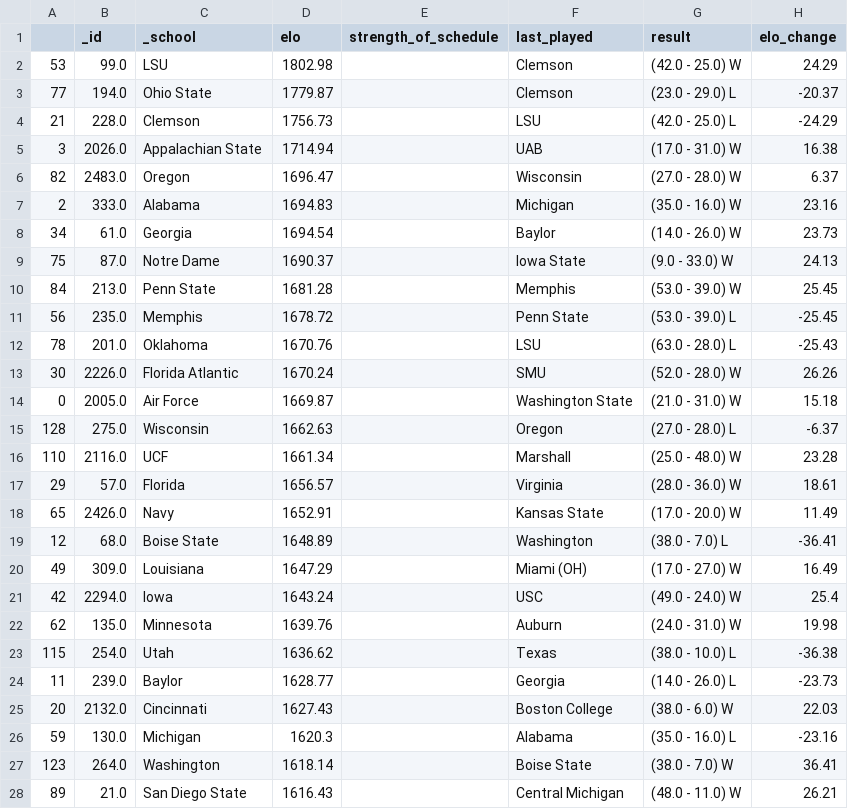
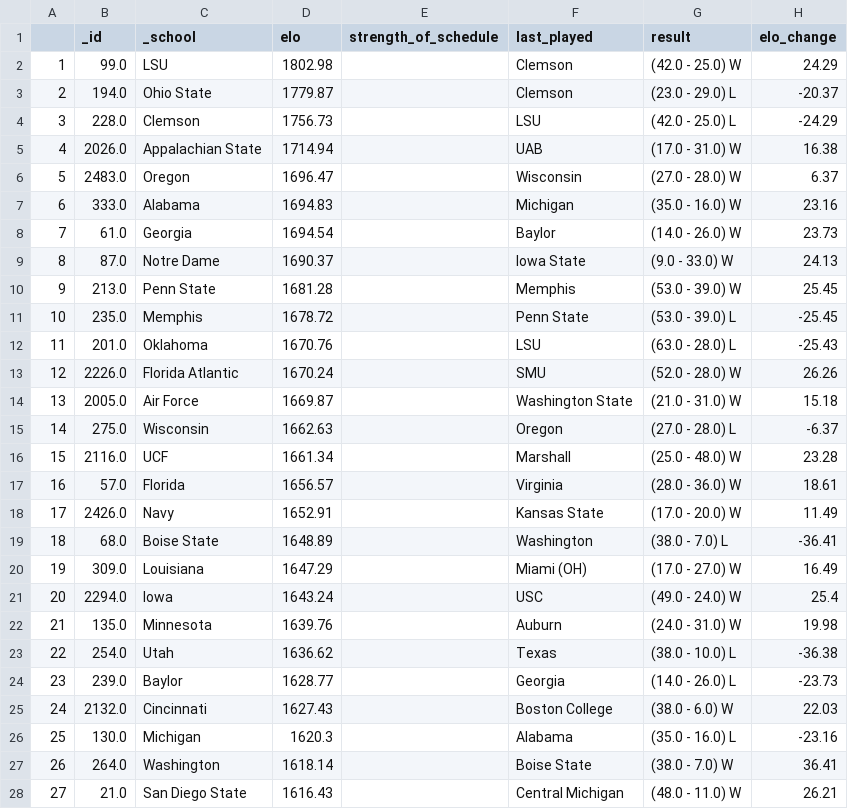
Before and after one commit to ChangedNameTo/CFBPoll, a CSV file: processed_teams.csv, drawn as a sheet; only a part is shown; the diff covers the shown part only.

```diff
--- a/processed_teams.csv
+++ b/processed_teams.csv
@@ -1,28 +1,28 @@
 ,_id,_school,elo,strength_of_schedule,last_played,result,elo_change
-53,99.0,LSU,1802.98,,Clemson,(42.0 - 25.0) W,24.29
-77,194.0,Ohio State,1779.87,,Clemson,(23.0 - 29.0) L,-20.37
-21,228.0,Clemson,1756.73,,LSU,(42.0 - 25.0) L,-24.29
-3,2026.0,Appalachian State,1714.94,,UAB,(17.0 - 31.0) W,16.38
-82,2483.0,Oregon,1696.47,,Wisconsin,(27.0 - 28.0) W,6.37
-2,333.0,Alabama,1694.83,,Michigan,(35.0 - 16.0) W,23.16
-34,61.0,Georgia,1694.54,,Baylor,(14.0 - 26.0) W,23.73
-75,87.0,Notre Dame,1690.37,,Iowa State,(9.0 - 33.0) W,24.13
-84,213.0,Penn State,1681.28,,Memphis,(53.0 - 39.0) W,25.45
-56,235.0,Memphis,1678.72,,Penn State,(53.0 - 39.0) L,-25.45
-78,201.0,Oklahoma,1670.76,,LSU,(63.0 - 28.0) L,-25.43
-30,2226.0,Florida Atlantic,1670.24,,SMU,(52.0 - 28.0) W,26.26
-0,2005.0,Air Force,1669.87,,Washington State,(21.0 - 31.0) W,15.18
-128,275.0,Wisconsin,1662.63,,Oregon,(27.0 - 28.0) L,-6.37
-110,2116.0,UCF,1661.34,,Marshall,(25.0 - 48.0) W,23.28
-29,57.0,Florida,1656.57,,Virginia,(28.0 - 36.0) W,18.61
-65,2426.0,Navy,1652.91,,Kansas State,(17.0 - 20.0) W,11.49
-12,68.0,Boise State,1648.89,,Washington,(38.0 - 7.0) L,-36.41
-49,309.0,Louisiana,1647.29,,Miami (OH),(17.0 - 27.0) W,16.49
-42,2294.0,Iowa,1643.24,,USC,(49.0 - 24.0) W,25.4
-62,135.0,Minnesota,1639.76,,Auburn,(24.0 - 31.0) W,19.98
-115,254.0,Utah,1636.62,,Texas,(38.0 - 10.0) L,-36.38
-11,239.0,Baylor,1628.77,,Georgia,(14.0 - 26.0) L,-23.73
-20,2132.0,Cincinnati,1627.43,,Boston College,(38.0 - 6.0) W,22.03
-59,130.0,Michigan,1620.3,,Alabama,(35.0 - 16.0) L,-23.16
-123,264.0,Washington,1618.14,,Boise State,(38.0 - 7.0) W,36.41
-89,21.0,San Diego State,1616.43,,Central Michigan,(48.0 - 11.0) W,26.21
+1,99.0,LSU,1802.98,,Clemson,(42.0 - 25.0) W,24.29
+2,194.0,Ohio State,1779.87,,Clemson,(23.0 - 29.0) L,-20.37
+3,228.0,Clemson,1756.73,,LSU,(42.0 - 25.0) L,-24.29
+4,2026.0,Appalachian State,1714.94,,UAB,(17.0 - 31.0) W,16.38
+5,2483.0,Oregon,1696.47,,Wisconsin,(27.0 - 28.0) W,6.37
+6,333.0,Alabama,1694.83,,Michigan,(35.0 - 16.0) W,23.16
+7,61.0,Georgia,1694.54,,Baylor,(14.0 - 26.0) W,23.73
+8,87.0,Notre Dame,1690.37,,Iowa State,(9.0 - 33.0) W,24.13
+9,213.0,Penn State,1681.28,,Memphis,(53.0 - 39.0) W,25.45
+10,235.0,Memphis,1678.72,,Penn State,(53.0 - 39.0) L,-25.45
+11,201.0,Oklahoma,1670.76,,LSU,(63.0 - 28.0) L,-25.43
+12,2226.0,Florida Atlantic,1670.24,,SMU,(52.0 - 28.0) W,26.26
+13,2005.0,Air Force,1669.87,,Washington State,(21.0 - 31.0) W,15.18
+14,275.0,Wisconsin,1662.63,,Oregon,(27.0 - 28.0) L,-6.37
+15,2116.0,UCF,1661.34,,Marshall,(25.0 - 48.0) W,23.28
+16,57.0,Florida,1656.57,,Virginia,(28.0 - 36.0) W,18.61
+17,2426.0,Navy,1652.91,,Kansas State,(17.0 - 20.0) W,11.49
+18,68.0,Boise State,1648.89,,Washington,(38.0 - 7.0) L,-36.41
+19,309.0,Louisiana,1647.29,,Miami (OH),(17.0 - 27.0) W,16.49
+20,2294.0,Iowa,1643.24,,USC,(49.0 - 24.0) W,25.4
+21,135.0,Minnesota,1639.76,,Auburn,(24.0 - 31.0) W,19.98
+22,254.0,Utah,1636.62,,Texas,(38.0 - 10.0) L,-36.38
+23,239.0,Baylor,1628.77,,Georgia,(14.0 - 26.0) L,-23.73
+24,2132.0,Cincinnati,1627.43,,Boston College,(38.0 - 6.0) W,22.03
+25,130.0,Michigan,1620.3,,Alabama,(35.0 - 16.0) L,-23.16
+26,264.0,Washington,1618.14,,Boise State,(38.0 - 7.0) W,36.41
+27,21.0,San Diego State,1616.43,,Central Michigan,(48.0 - 11.0) W,26.21
```
Also changed, not shown: 101 edited cells elsewhere in this file, 1 other file.
